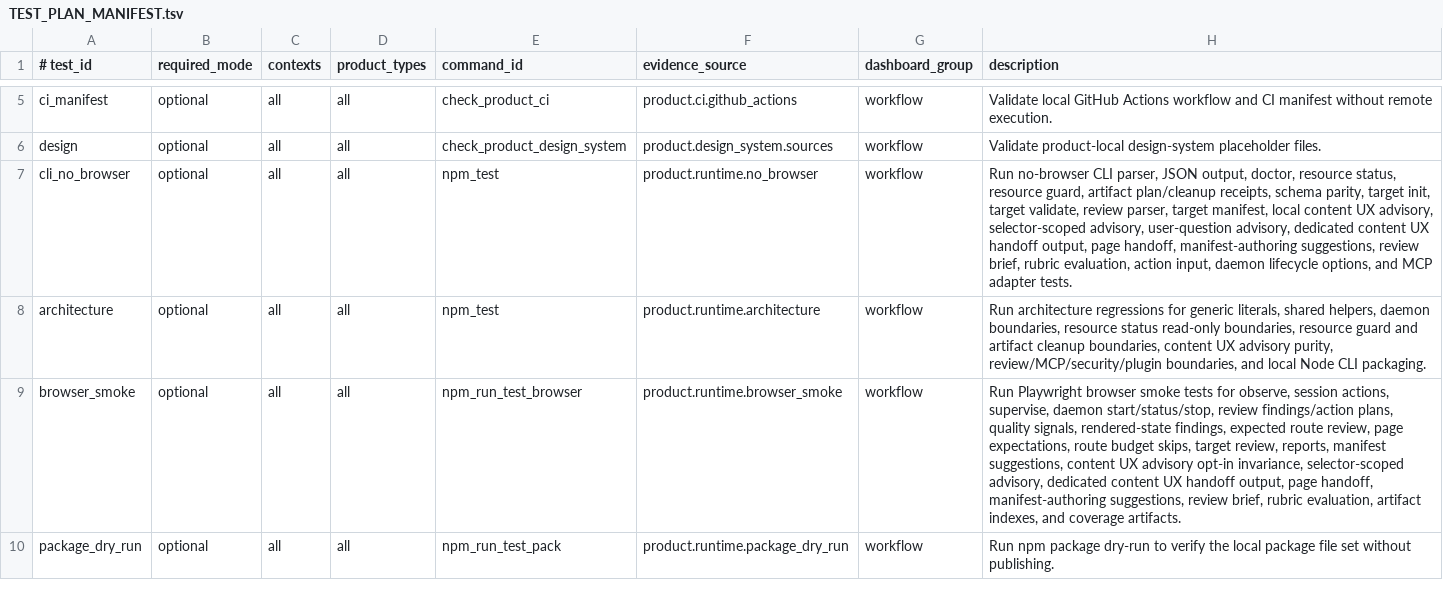
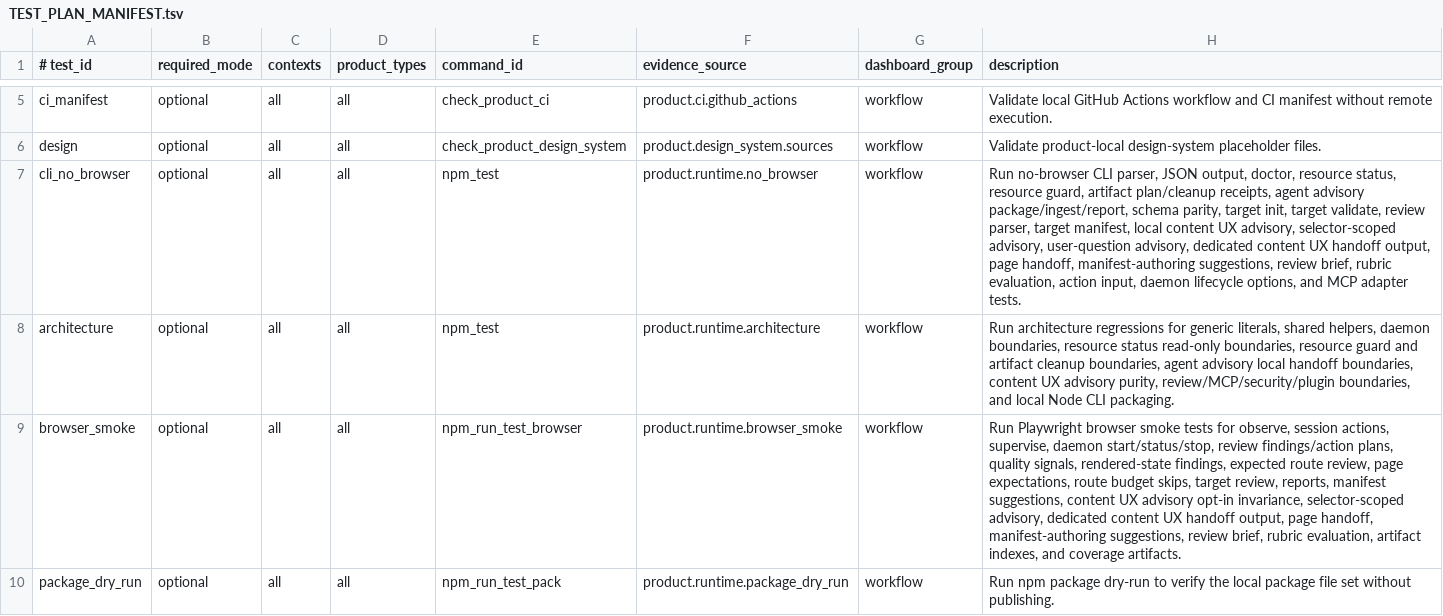
Before and after one commit to xxxMasahiro/trace-cue, a TSV file: ops/TEST_PLAN_MANIFEST.tsv, drawn as a sheet; only a part is shown, gaps mark what is left out.

```diff
--- a/ops/TEST_PLAN_MANIFEST.tsv
+++ b/ops/TEST_PLAN_MANIFEST.tsv
@@ -6,4 +6,4 @@ ci_manifest	optional	all	all	check_product_ci	product.ci.github_actions	workflow
 design	optional	all	all	check_product_design_system	product.design_system.sources	workflow	Validate product-local design-system placeholder files.
-cli_no_browser	optional	all	all	npm_test	product.runtime.no_browser	workflow	Run no-browser CLI parser, JSON output, doctor, resource status, resource guard, artifact plan/cleanup receipts, schema parity, target init, target validate, review parser, target manifest, local content UX advisory, selector-scoped advisory, user-question advisory, dedicated content UX handoff output, page handoff, manifest-authoring suggestions, review brief, rubric evaluation, action input, daemon lifecycle options, and MCP adapter tests.
-architecture	optional	all	all	npm_test	product.runtime.architecture	workflow	Run architecture regressions for generic literals, shared helpers, daemon boundaries, resource status read-only boundaries, resource guard and artifact cleanup boundaries, content UX advisory purity, review/MCP/security/plugin boundaries, and local Node CLI packaging.
+cli_no_browser	optional	all	all	npm_test	product.runtime.no_browser	workflow	Run no-browser CLI parser, JSON output, doctor, resource status, resource guard, artifact plan/cleanup receipts, agent advisory package/ingest/report, schema parity, target init, target validate, review parser, target manifest, local content UX advisory, selector-scoped advisory, user-question advisory, dedicated content UX handoff output, page handoff, manifest-authoring suggestions, review brief, rubric evaluation, action input, daemon lifecycle options, and MCP adapter tests.
+architecture	optional	all	all	npm_test	product.runtime.architecture	workflow	Run architecture regressions for generic literals, shared helpers, daemon boundaries, resource status read-only boundaries, resource guard and artifact cleanup boundaries, agent advisory local handoff boundaries, content UX advisory purity, review/MCP/security/plugin boundaries, and local Node CLI packaging.
 browser_smoke	optional	all	all	npm_run_test_browser	product.runtime.browser_smoke	workflow	Run Playwright browser smoke tests for observe, session actions, supervise, daemon start/status/stop, review findings/action plans, quality signals, rendered-state findings, expected route review, page expectations, route budget skips, target review, reports, manifest suggestions, content UX advisory opt-in invariance, selector-scoped advisory, dedicated content UX handoff output, page handoff, manifest-authoring suggestions, review brief, rubric evaluation, artifact indexes, and coverage artifacts.
```
Also changed, not shown: ops/PRODUCT_MANIFEST.tsv, ops/SECURITY_MANIFEST.tsv, 26 other files.
